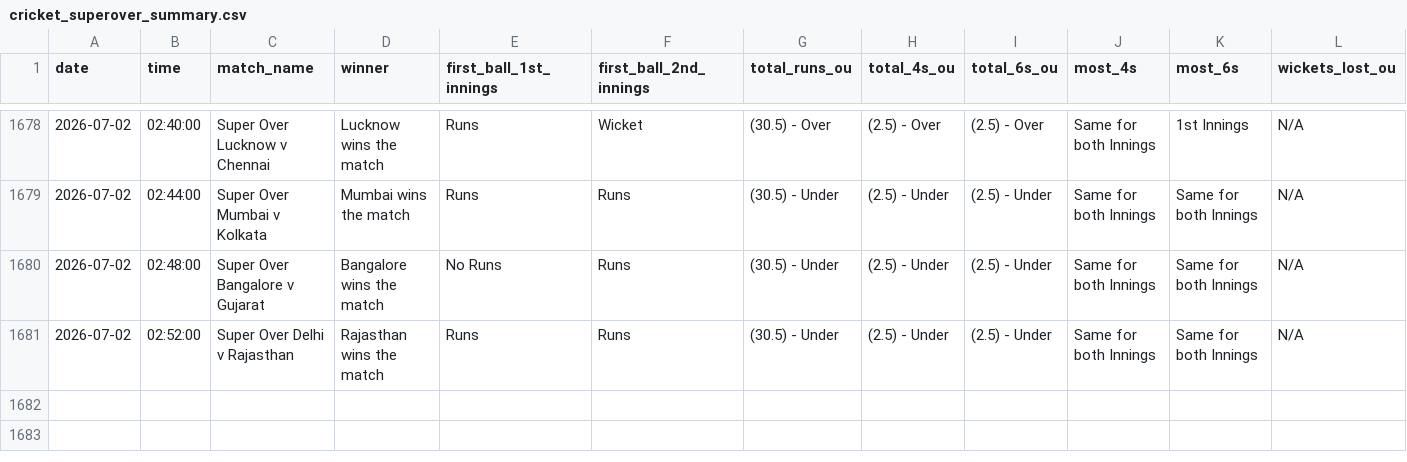
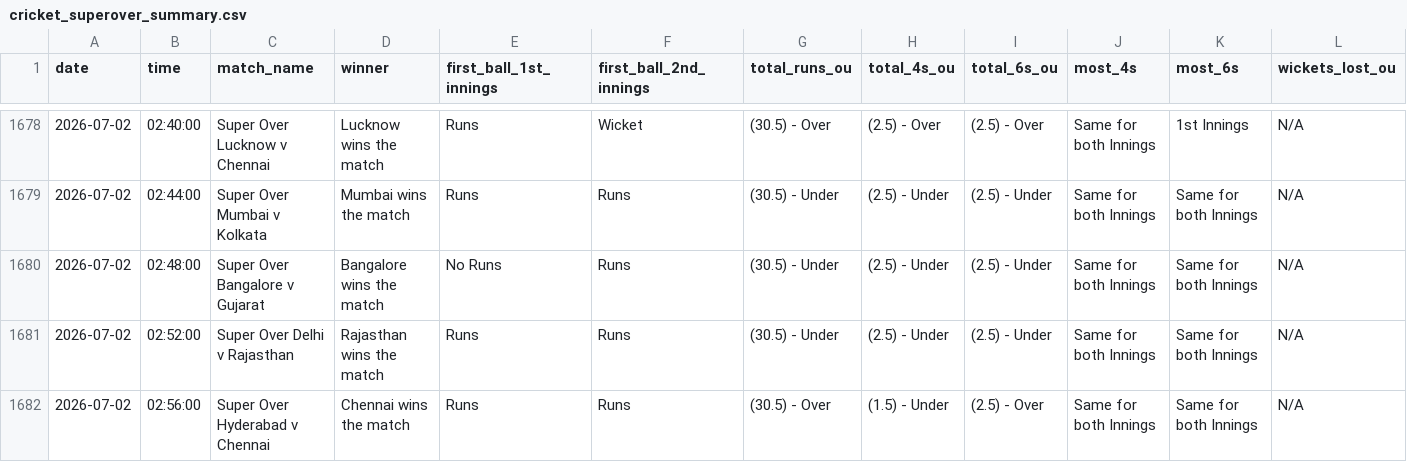
Before and after one commit to NorajChathuranga/STBet-Tracker, a CSV file: data/cricket_superover_summary.csv, drawn as a sheet; only a part is shown, gaps mark what is left out; rows hold the shown columns only; the diff names each change by its address in the sheet, - before the commit and + after, or states it on an @@ line.

Commit message:
Auto-update match records (VM source)

```diff
--- a/data/cricket_superover_summary.csv
+++ b/data/cricket_superover_summary.csv
+row 1682: 2026-07-02 | 02:56:00 | Super Over Hyderabad v Chennai | Chennai wins the match | Runs | Runs | (30.5) - Over | (1.5) - Under | (2.5) - Over | Same for both Innings | Same for both Innings | N/A
```
Also changed, not shown: 5 other files.
